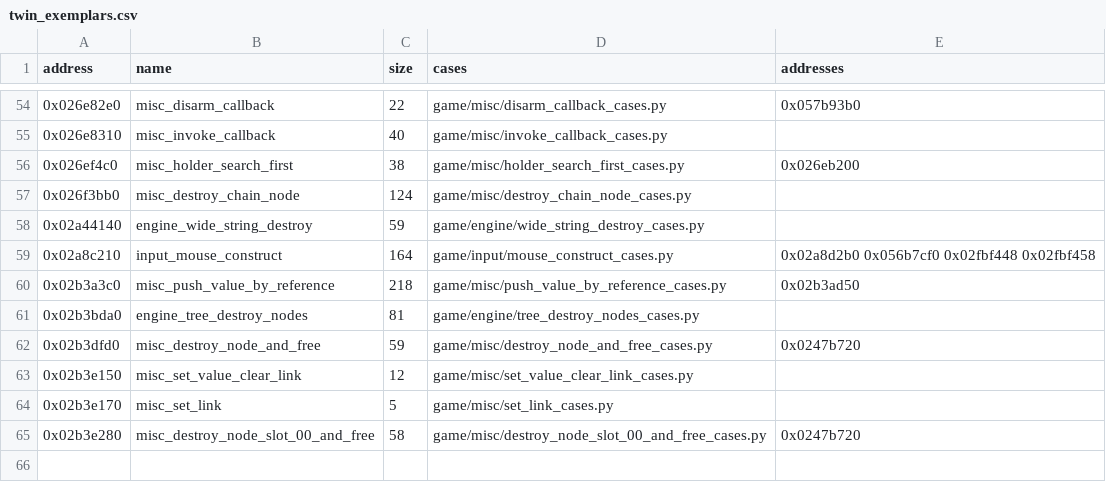
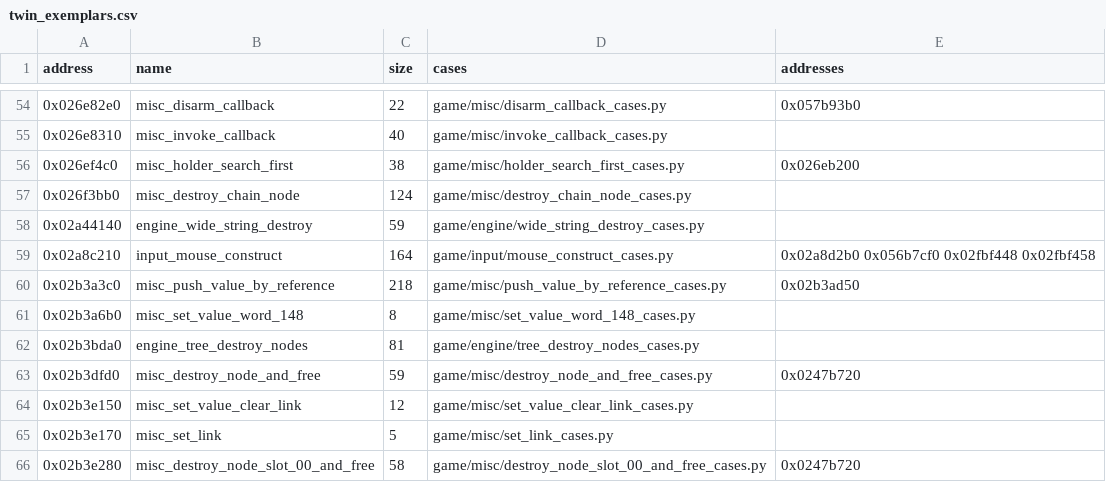
Before and after one commit to Jeffiest/Paleblood, a CSV file: game/auto/twin_exemplars.csv, drawn as a sheet; only a part is shown, gaps mark what is left out; the diff names each change by its address in the sheet, - before the commit and + after, or states it on an @@ line.

```diff
--- a/game/auto/twin_exemplars.csv
+++ b/game/auto/twin_exemplars.csv
+row 61: 0x02b3a6b0 | misc_set_value_word_148 | 8 | game/misc/set_value_word_148_cases.py
```
Also changed, not shown: 9 other files.
